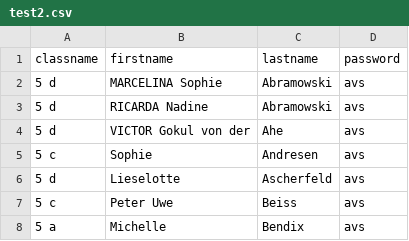
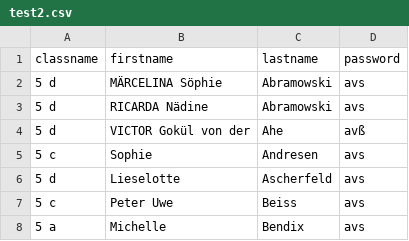
Before and after one commit to bclausen/password-lists, a CSV file: uploads/test2.csv, drawn as a sheet; only a part is shown.

```diff
--- a/uploads/test2.csv
+++ b/uploads/test2.csv
@@ -1,5 +1,5 @@
 classname;firstname;lastname;password;
-5 d;MARCELINA Sophie;Abramowski;avs;
-5 d;RICARDA Nadine;Abramowski;avs;
-5 d;VICTOR Gokul von der;Ahe;avs;
+5 d;MÄRCELINA Söphie;Abramowski;avs;
+5 d;RICARDA Nädine;Abramowski;avs;
+5 d;VICTOR Gokül von der;Ahe;avß;
 5 c;Sophie;Andresen;avs;
```
Also changed, not shown: 6 other files.
